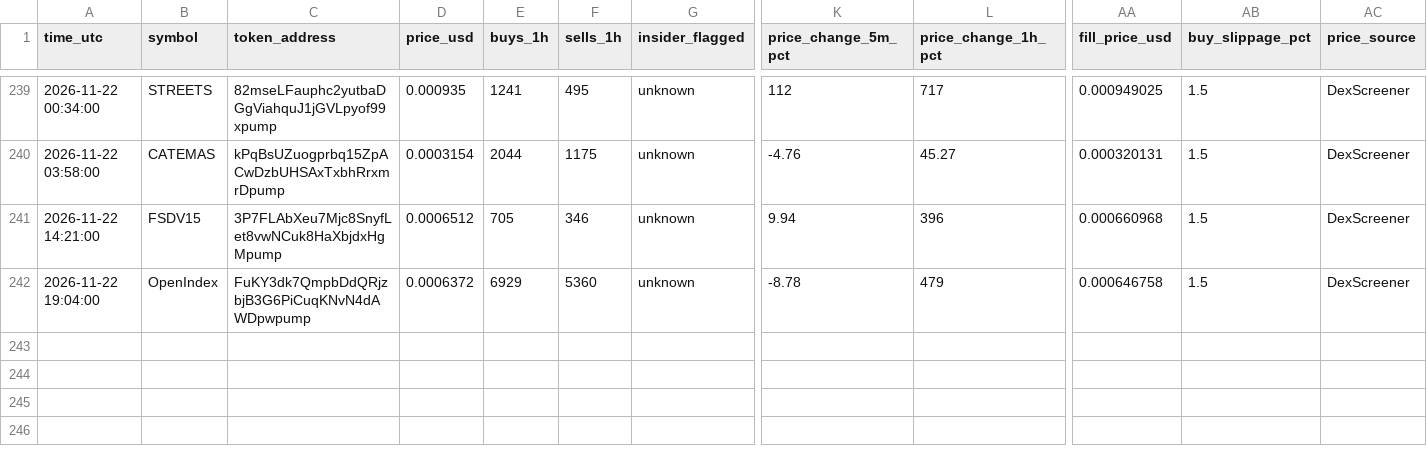
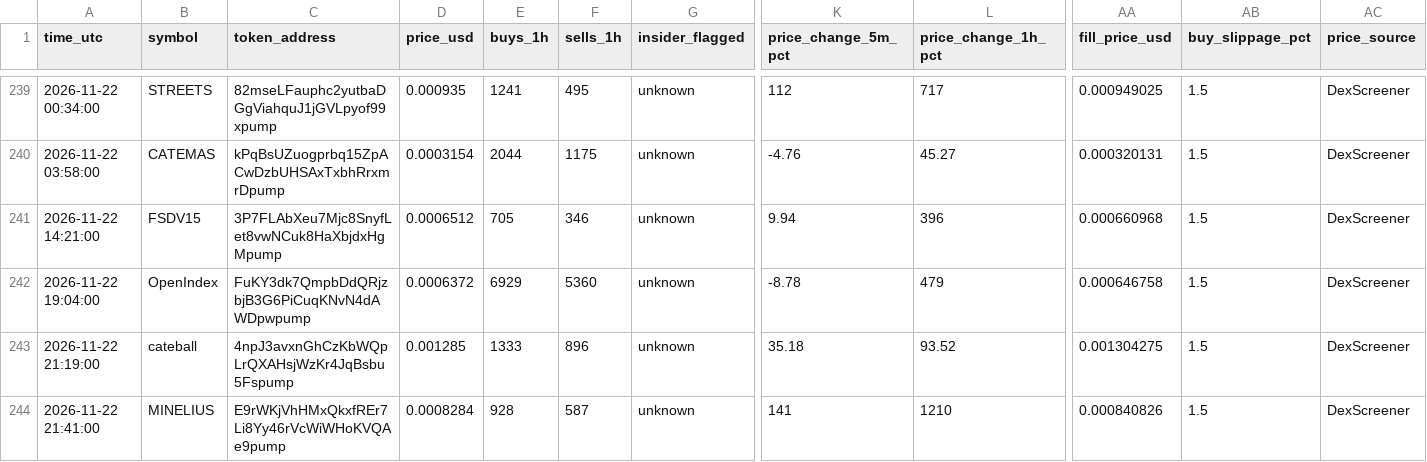
Before and after one commit to Asayed36/trading-bot, a CSV file: data/main-1min/liquid/l1/entries.csv, drawn as a sheet; only a part is shown, gaps mark what is left out; rows hold the shown columns only; the diff names each change by its address in the sheet, - before the commit and + after, or states it on an @@ line.

```diff
--- a/data/main-1min/liquid/l1/entries.csv
+++ b/data/main-1min/liquid/l1/entries.csv
+row 243: 2026-11-22 21:19:00 | cateball | 4npJ3avxnGhCzKbWQpLrQXAHsjWzKr4JqBsbu5Fspump | 0.001285 | 1333 | 896 | unknown | 35.18 | 93.52 | 0.001304275 | 1.5 | DexScreener
+row 244: 2026-11-22 21:41:00 | MINELIUS | E9rWKjVhHMxQkxfREr7Li8Yy46rVcWiWHoKVQAe9pump | 0.0008284 | 928 | 587 | unknown | 141 | 1210 | 0.000840826 | 1.5 | DexScreener
```
Also changed, not shown: data/main-1min/liquid/l1/journal.csv, data/main-1min/liquid/l2/entries.csv, 31 other files.
